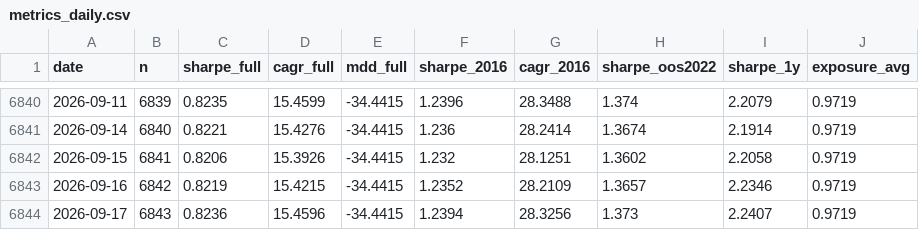
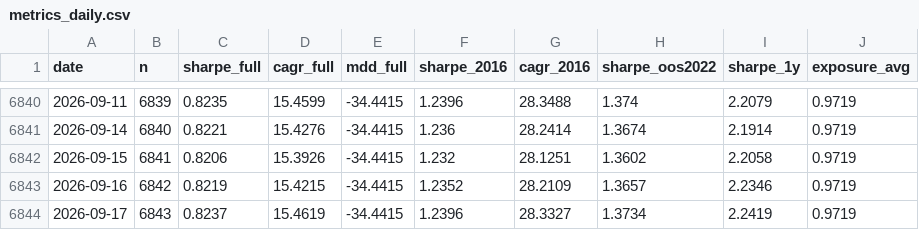
Before and after one commit to jonatw/finlab-txd, a CSV file: data/derived/metrics_daily.csv, drawn as a sheet; only a part is shown, gaps mark what is left out.

```diff
--- a/data/derived/metrics_daily.csv
+++ b/data/derived/metrics_daily.csv
@@ -6843,2 +6843,2 @@ date,n,sharpe_full,cagr_full,mdd_full,sharpe_2016,cagr_2016,sharpe_oos2022,sharp
 2026-09-16,6842,0.8219,15.4215,-34.4415,1.2352,28.2109,1.3657,2.2346,0.9719
-2026-09-17,6843,0.8236,15.4596,-34.4415,1.2394,28.3256,1.373,2.2407,0.9719
+2026-09-17,6843,0.8237,15.4619,-34.4415,1.2396,28.3327,1.3734,2.2419,0.9719
```
Also changed, not shown: data/derived/curve.csv, data/derived/pcr_curve.csv, 7 other files.
